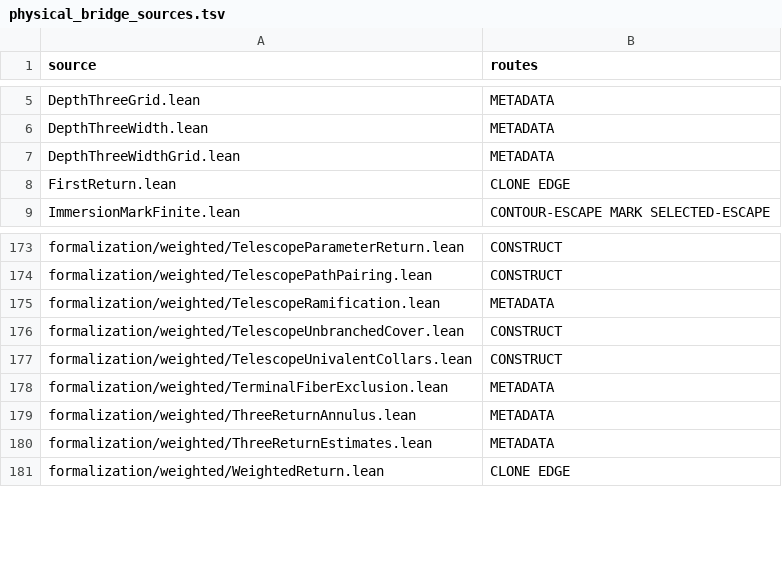
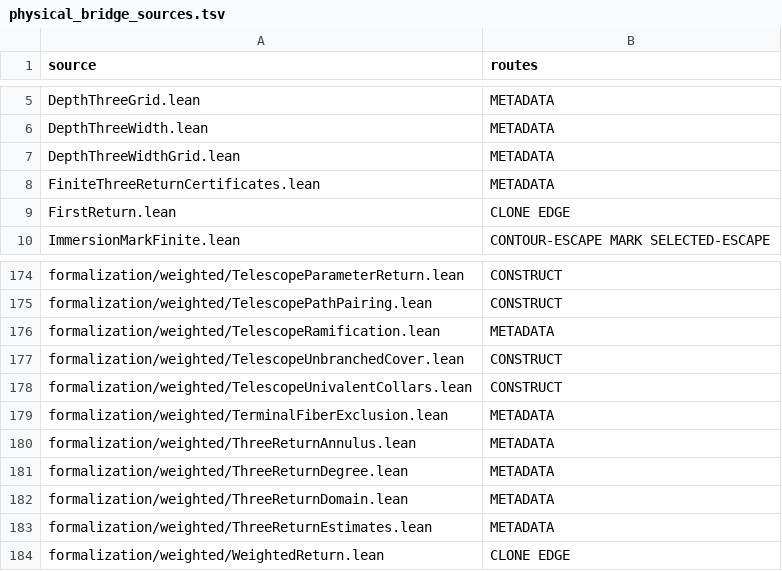
Before and after one commit to dovvnloading/loops-research-archive, a TSV file: formalization/physical_bridge_sources.tsv, drawn as a sheet; only a part is shown, gaps mark what is left out; the diff names each change by its address in the sheet, - before the commit and + after, or states it on an @@ line.

Commit message:
Prove canonical return components and exact degree; kernel-check finite collars

```diff
--- a/formalization/physical_bridge_sources.tsv
+++ b/formalization/physical_bridge_sources.tsv
+row 8: FiniteThreeReturnCertificates.lean | METADATA
+row 181: formalization/weighted/ThreeReturnDegree.lean | METADATA
+row 182: formalization/weighted/ThreeReturnDomain.lean | METADATA
```
Also changed, not shown: 7 other files.
